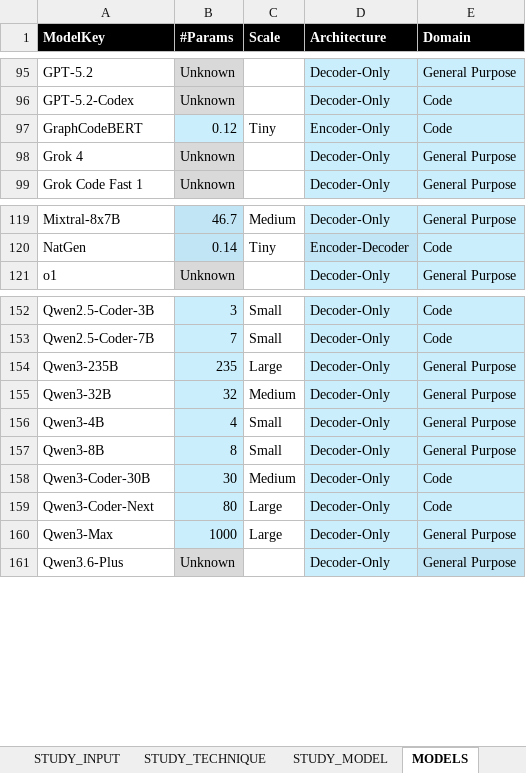
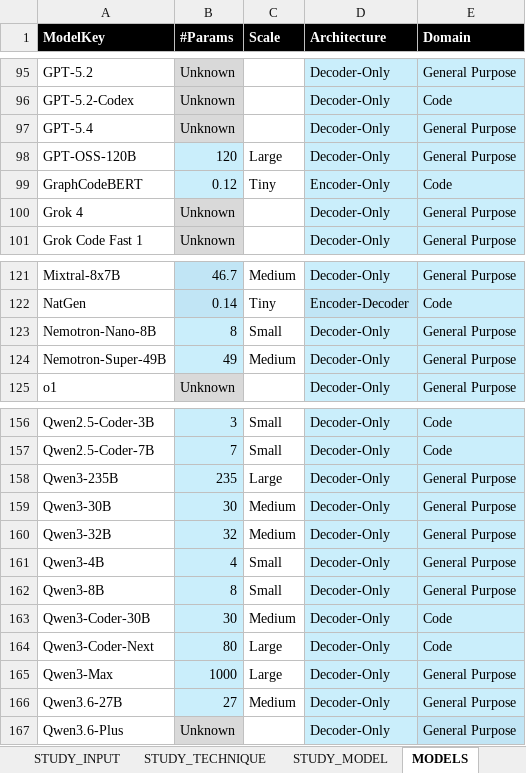
Before and after one commit to hs-esslingen-it-security/Awesome-LLM4SVD, an Excel workbook: taxonomy/taxonomy.xlsx, sheet MODELS, drawn as a sheet; only a part is shown, gaps mark what is left out; values as stored, in another font and other column widths than the file's, no borders; conditional formats and table styles not drawn; the diff names each change by its address in the sheet, - before the commit and + after, or states it on an @@ line.

```diff
--- a/taxonomy/taxonomy.xlsx (sheet MODELS)
+++ b/taxonomy/taxonomy.xlsx (sheet MODELS)
+row 97: GPT-5.4 | Unknown |  | Decoder-Only | General Purpose
+row 98: GPT-OSS-120B | 120 | Large | Decoder-Only | General Purpose
+row 123: Nemotron-Nano-8B | 8 | Small | Decoder-Only | General Purpose
+row 124: Nemotron-Super-49B | 49 | Medium | Decoder-Only | General Purpose
+row 159: Qwen3-30B | 30 | Medium | Decoder-Only | General Purpose
+row 166: Qwen3.6-27B | 27 | Medium | Decoder-Only | General Purpose
```
Also changed, not shown: sheet STUDY_MODEL, sheet STUDY_META, sheet STUDY_TASK, sheet STUDY_INPUT, sheet MODELS_ESTIMATED, sheet STUDY_TECHNIQUE, formulas that keep their value, 2 other files.
